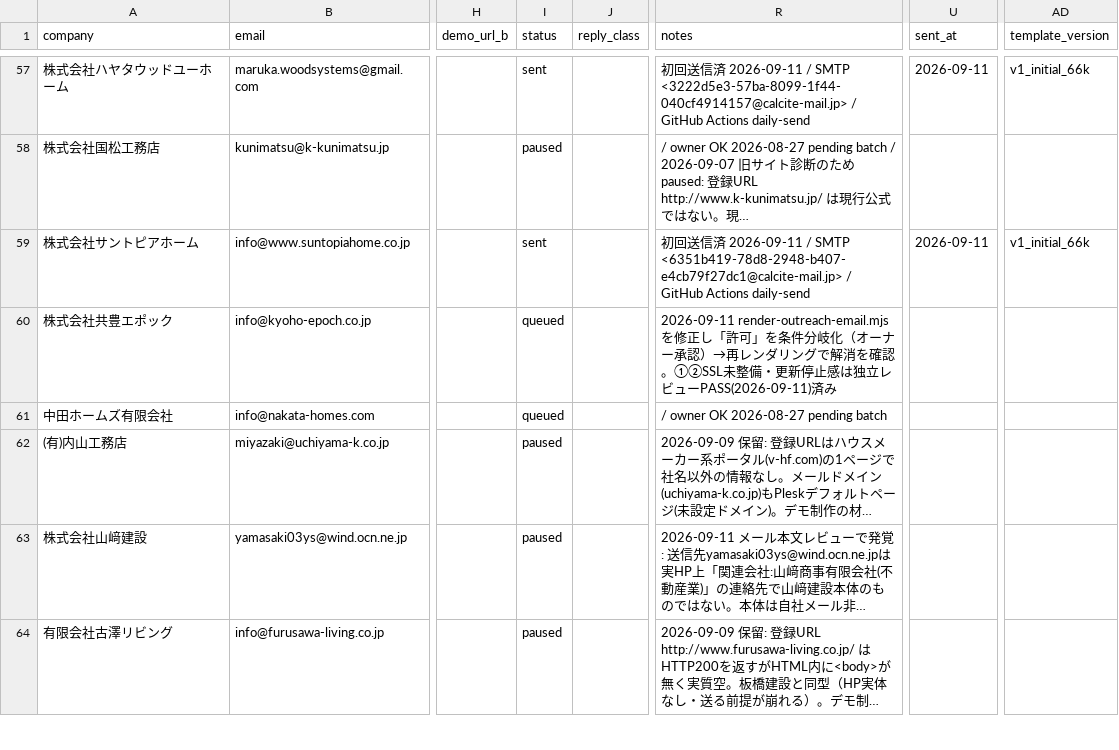
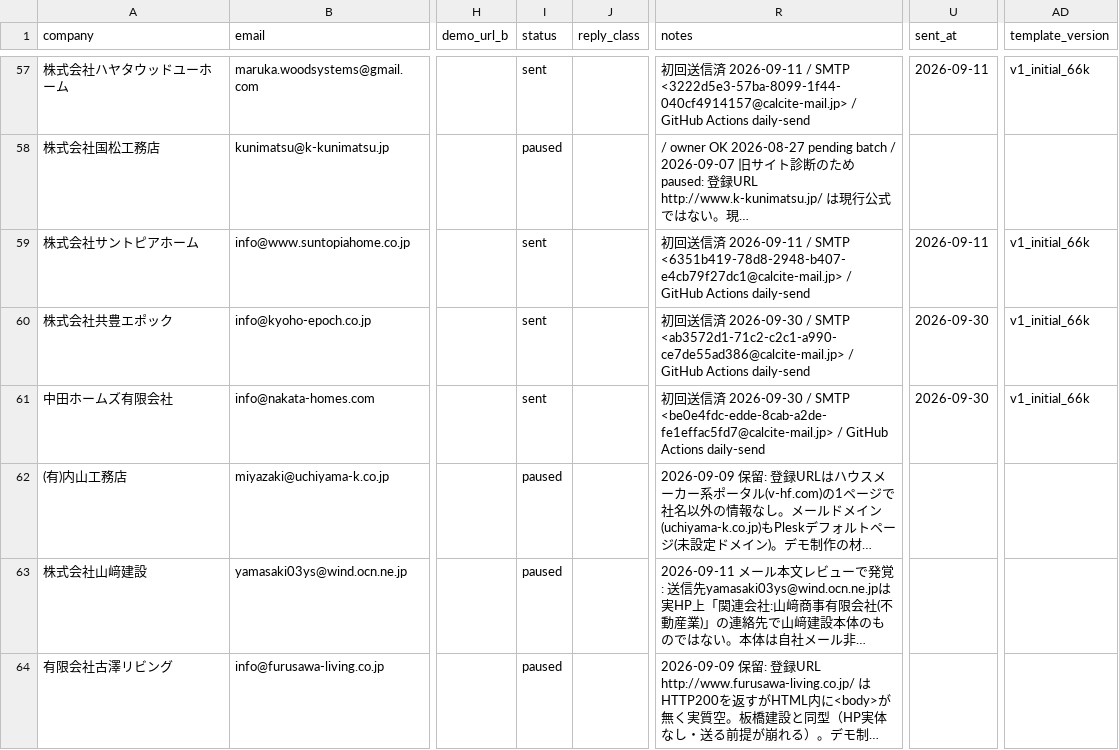
Before and after one commit to calcite-ai/calcite-demos, a CSV file: buyout-ops/demo_buyout_leads.csv, drawn as a sheet; only a part is shown, gaps mark what is left out; long unchanged cells end in …; the diff names each change by its address in the sheet, - before the commit and + after, or states it on an @@ line.

Commit message:
Mark outreach lead sent (GitHub Actions daily send).

```diff
--- a/buyout-ops/demo_buyout_leads.csv
+++ b/buyout-ops/demo_buyout_leads.csv
-I60:I61 (status): queued
+I60:I61 (status): sent
-R60 (notes): 2026-09-11 render-outreach-email.mjsを修正し「許可」を条件分岐化（オーナー承認）→再レンダリングで解消を確認。①②SSL未整備・更新停止感は独立レビューPASS(2026-09-11)済み
+R60 (notes): 初回送信済 2026-09-30 / SMTP <ab3572d1-71c2-c2c1-a990-ce7de55ad386@calcite-mail.jp> / GitHub Actions daily-send
-U60:U61 (sent_at): (empty)
+U60:U61 (sent_at): 2026-09-30
-AD60:AD61 (template_version): (empty)
+AD60:AD61 (template_version): v1_initial_66k
-R61 (notes): / owner OK 2026-08-27 pending batch
+R61 (notes): 初回送信済 2026-09-30 / SMTP <be0e4fdc-edde-8cab-a2de-fe1effac5fd7@calcite-mail.jp> / GitHub Actions daily-send
```
Also changed, not shown: 1 other file.
